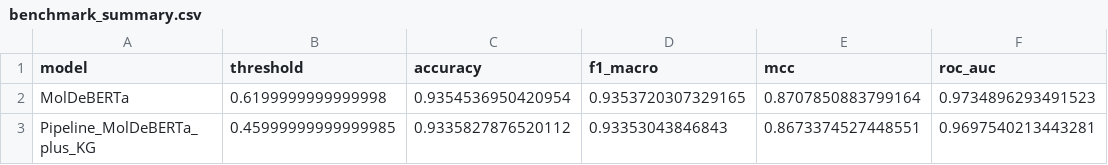
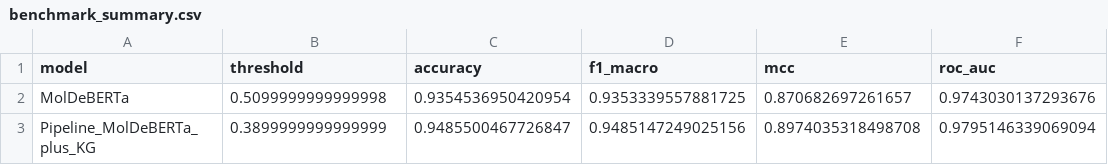
Before and after one commit to gadu04/MolDeBERTa-EGFR, a CSV file: output/benchmark/benchmark_summary.csv, drawn as a sheet.

```diff
--- a/output/benchmark/benchmark_summary.csv
+++ b/output/benchmark/benchmark_summary.csv
@@ -1,3 +1,3 @@
 model,threshold,accuracy,f1_macro,mcc,roc_auc
-MolDeBERTa,0.6199999999999998,0.9354536950420954,0.9353720307329165,0.8707850883799164,0.9734896293491523
-Pipeline_MolDeBERTa_plus_KG,0.45999999999999985,0.9335827876520112,0.93353043846843,0.8673374527448551,0.9697540213443281
+MolDeBERTa,0.5099999999999998,0.9354536950420954,0.9353339557881725,0.870682697261657,0.9743030137293676
+Pipeline_MolDeBERTa_plus_KG,0.3899999999999999,0.9485500467726847,0.9485147249025156,0.8974035318498708,0.9795146339069094
```
Also changed, not shown: output/benchmark/scaffold_hopping_auc_by_bin.csv, output/predictions/kg_predictions.csv, 16 other files.
